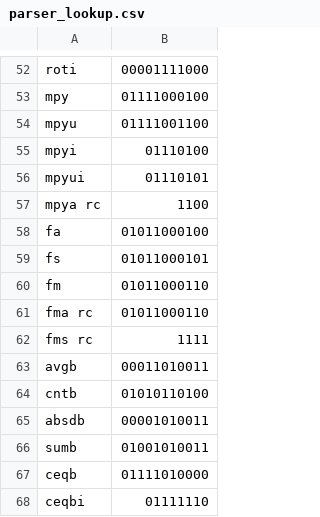
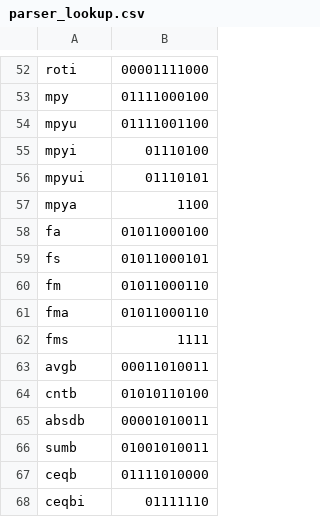
Before and after one commit to Dieg0C0rd0v4/SPU-Project, a CSV file: parser_lookup.csv, drawn as a sheet; only a part is shown, gaps mark what is left out.

```diff
--- a/parser_lookup.csv
+++ b/parser_lookup.csv
@@ -56,3 +56,3 @@ mpyi ,01110100
 mpyui ,01110101
-mpya rc,1100
+mpya ,1100
 fa ,01011000100
@@ -60,4 +60,4 @@ fs ,01011000101
 fm ,01011000110
-fma rc,01011000110
-fms rc,1111
+fma ,01011000110
+fms ,1111
 avgb ,00011010011
```
Also changed, not shown: 3 other files.
